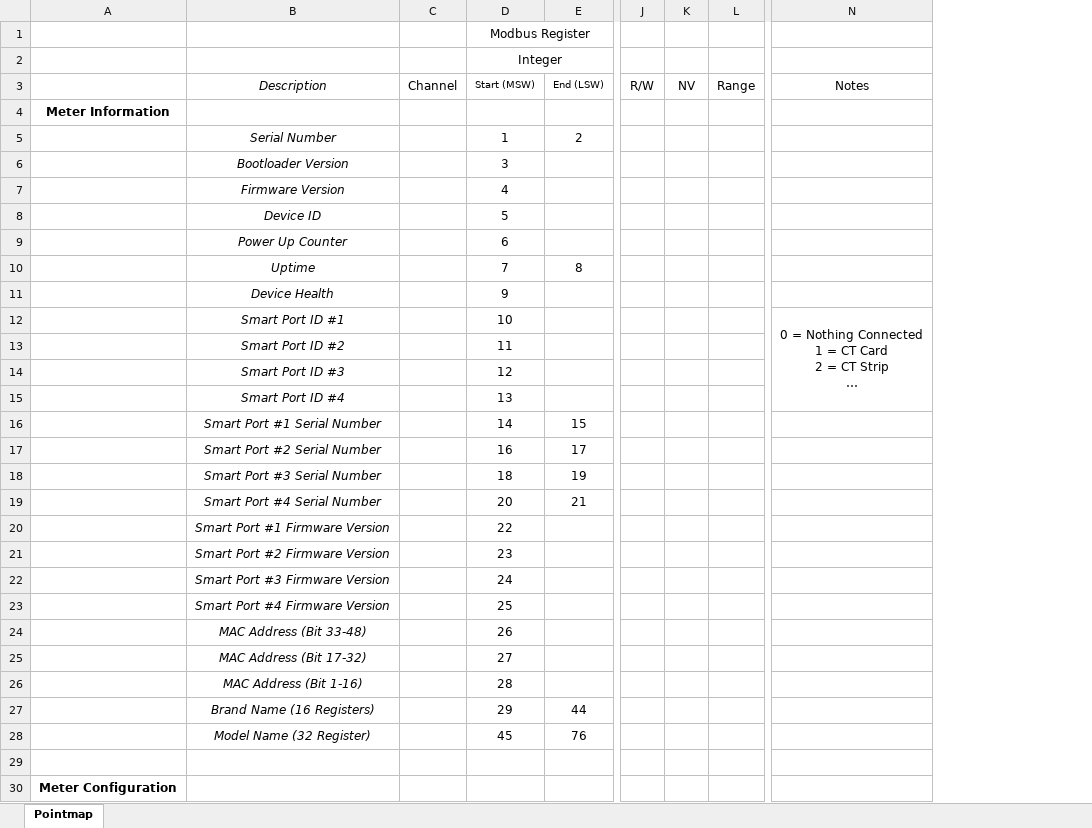
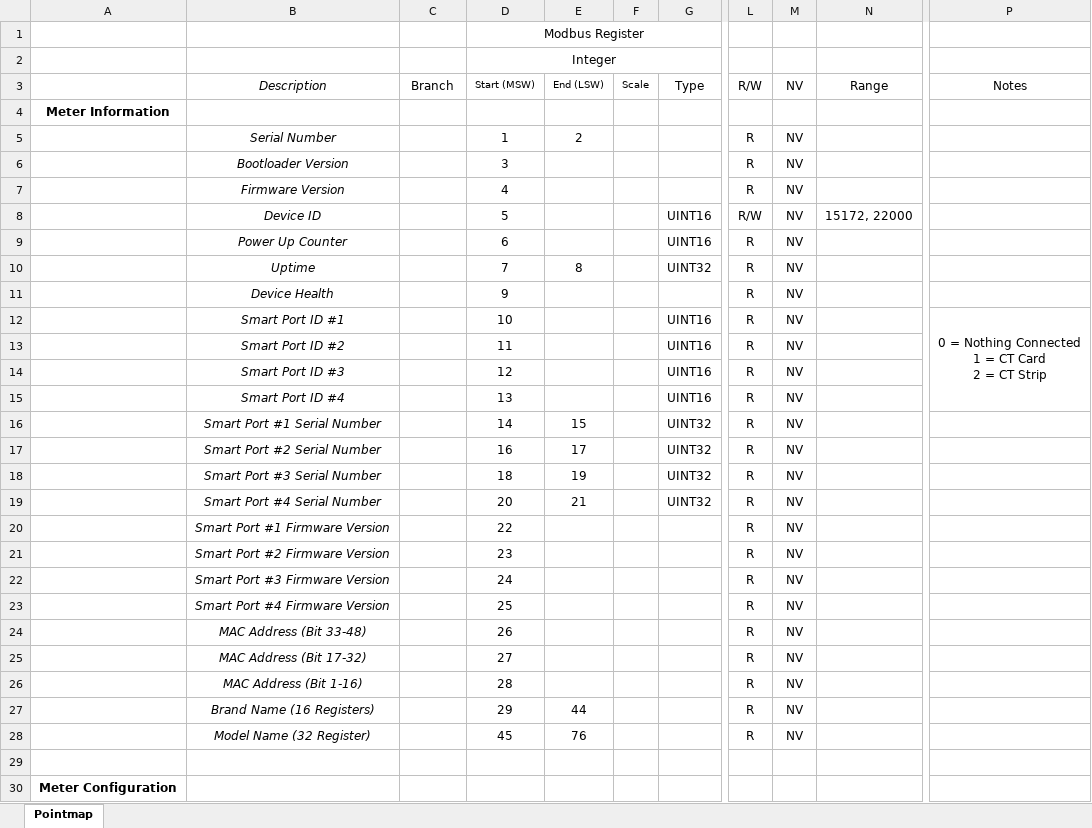
Before and after one commit to IncuSense/PublicDocuments, an Excel workbook: Modbus Pointmap/Incusense_Pointmap.xlsx, sheet Pointmap, drawn as a sheet; only a part is shown, gaps mark what is left out; values as stored, in another font and other column widths than the file's, no borders; removed rows and columns are numbered as before the commit, all else as after; ↵ is a line break in a cell; the diff covers the shown part only; the diff names each change by its address in the sheet, - before the commit and + after, or states it on an @@ line.

Commit message:
Update Incusense_Pointmap.xlsx

```diff
--- a/Modbus Pointmap/Incusense_Pointmap.xlsx (sheet Pointmap)
+++ b/Modbus Pointmap/Incusense_Pointmap.xlsx (sheet Pointmap)
+column F, row 3: Scale
+column G, rows 3-19: Type |  |  |  |  | UINT16 | UINT16 | UINT32 |  | UINT16 | UINT16 | UINT16 | UINT16 | UINT32 | UINT32 | UINT32 | UINT32
-column K, row 3: NV
-column L, row 3: Range
+column M, rows 3-28: NV |  | NV | NV | NV | NV | NV | NV | NV | NV | NV | NV | NV | NV | NV | NV | NV | NV | NV | NV | NV | NV | NV | NV | NV | NV
+column N, rows 3-8: Range |  |  |  |  | 15172, 22000
-C3: Channel
+C3: Branch
-L5:L7: (empty)
+L5:L7: R
-L8: (empty)
+L8: R/W
-L9:L28: (empty)
+L9:L28: R
-P12: …CT Strip ↵ …
+P12: …CT Strip
```
Also changed, not shown: 17 added rows, 1 removed row, 35 hidden or unhidden rows, 67 edited cells and cell formats elsewhere in this sheet, formulas that keep their value, hidden cells.
